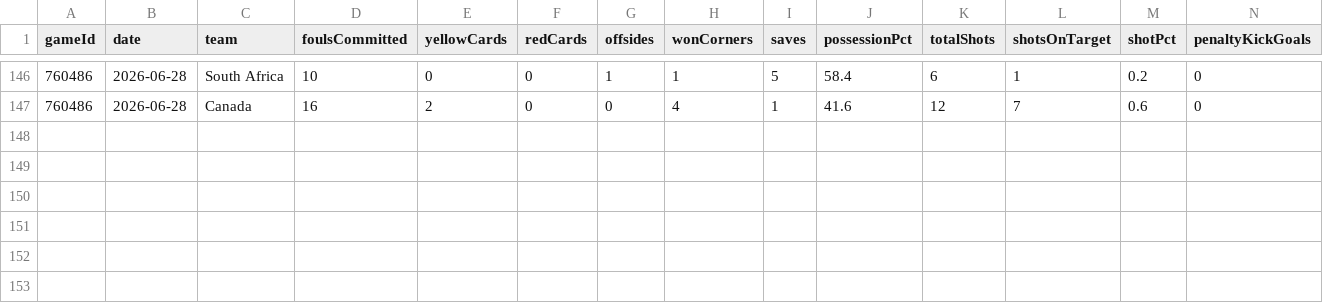
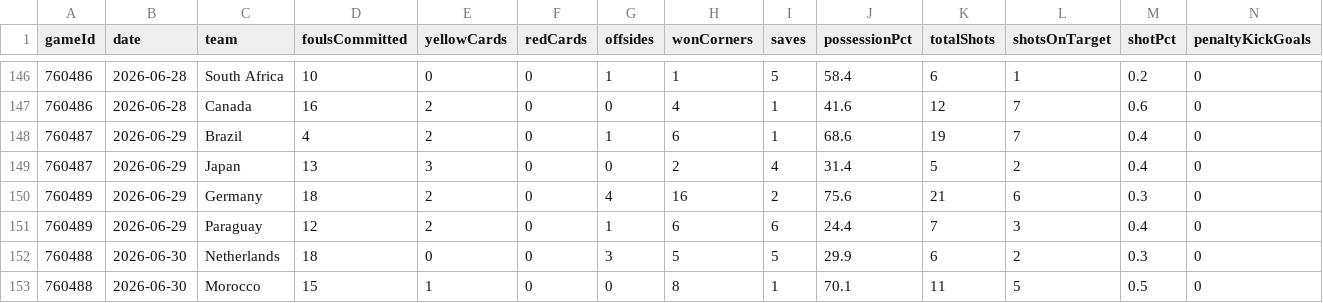
Before and after one commit to EmilioUgarte65/prediccion-mundial-2026, a CSV file: data_user/match_team_stats_2026.csv, drawn as a sheet; only a part is shown, gaps mark what is left out; rows hold the shown columns only; the diff names each change by its address in the sheet, - before the commit and + after, or states it on an @@ line.

Commit message:
Cambios: datos en vivo, stats de partidos, simulacion y web

```diff
--- a/data_user/match_team_stats_2026.csv
+++ b/data_user/match_team_stats_2026.csv
+row 148: 760487 | 2026-06-29 | Brazil | 4 | 2 | 0 | 1 | 6 | 1 | 68.6 | 19 | 7 | 0.4 | 0
+row 149: 760487 | 2026-06-29 | Japan | 13 | 3 | 0 | 0 | 2 | 4 | 31.4 | 5 | 2 | 0.4 | 0
+row 150: 760489 | 2026-06-29 | Germany | 18 | 2 | 0 | 4 | 16 | 2 | 75.6 | 21 | 6 | 0.3 | 0
+row 151: 760489 | 2026-06-29 | Paraguay | 12 | 2 | 0 | 1 | 6 | 6 | 24.4 | 7 | 3 | 0.4 | 0
+row 152: 760488 | 2026-06-30 | Netherlands | 18 | 0 | 0 | 3 | 5 | 5 | 29.9 | 6 | 2 | 0.3 | 0
+row 153: 760488 | 2026-06-30 | Morocco | 15 | 1 | 0 | 0 | 8 | 1 | 70.1 | 11 | 5 | 0.5 | 0
```
Also changed, not shown: data_user/champion_odds.csv, data_user/ko_real_2026.csv, 18 other files.
